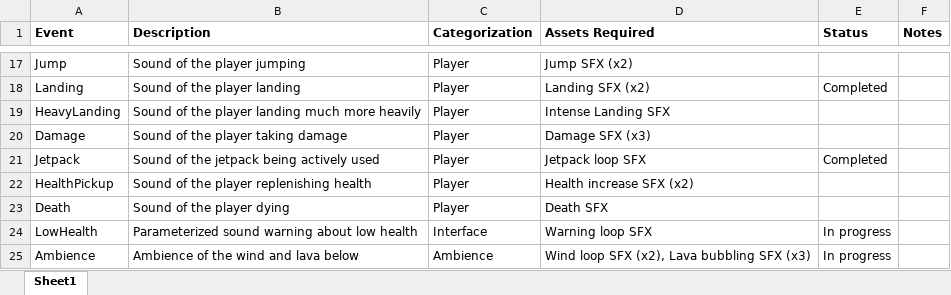
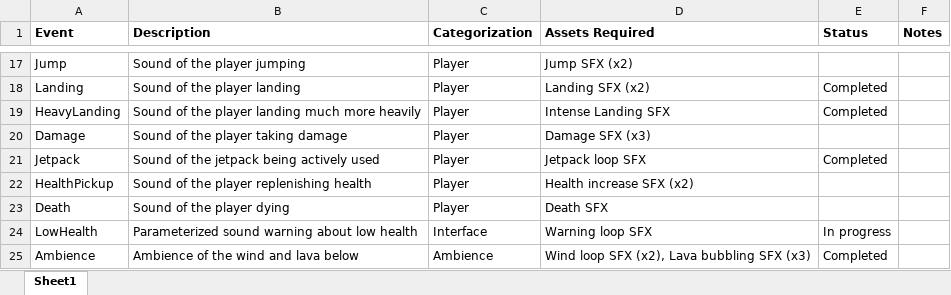
Before and after one commit to jak4694/671-Final-Project, an Excel workbook: Documentation/AssetList.xlsx, sheet Sheet1, drawn as a sheet; only a part is shown, gaps mark what is left out; values as stored, in another font and other column widths than the file's, no borders; the diff names each change by its address in the sheet, - before the commit and + after, or states it on an @@ line.

```diff
--- a/Documentation/AssetList.xlsx (sheet Sheet1)
+++ b/Documentation/AssetList.xlsx (sheet Sheet1)
-E19 (Status): (empty)
+E19 (Status): Completed
-E25 (Status): In progress
+E25 (Status): Completed
```
Also changed, not shown: 46 other files.
